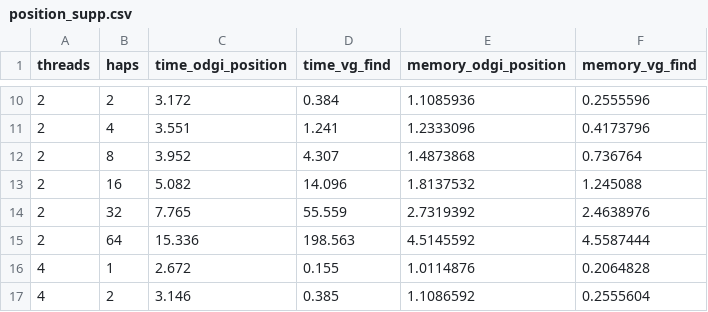
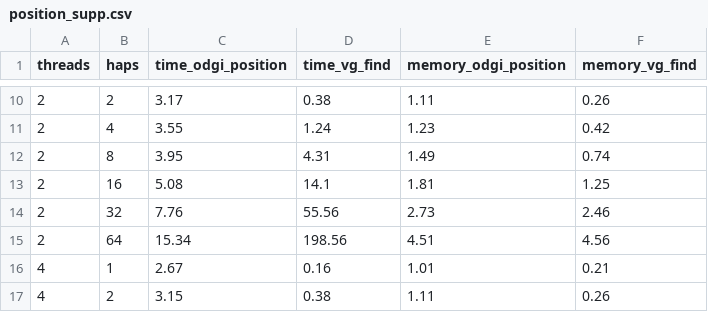
Before and after one commit to pangenome/odgi-paper, a CSV file: data/position_supp.csv, drawn as a sheet; only a part is shown, gaps mark what is left out; the diff covers the shown part only.

```diff
--- a/data/position_supp.csv
+++ b/data/position_supp.csv
@@ -10,8 +10,8 @@ threads,haps,time_odgi_position,time_vg_find,memory_odgi_position,memory_vg_find
-2,2,3.172,0.384,1.1085936,0.2555596
-2,4,3.551,1.241,1.2333096,0.4173796
-2,8,3.952,4.307,1.4873868,0.736764
-2,16,5.082,14.096,1.8137532,1.245088
-2,32,7.765,55.559,2.7319392,2.4638976
-2,64,15.336,198.563,4.5145592,4.5587444
-4,1,2.672,0.155,1.0114876,0.2064828
-4,2,3.146,0.385,1.1086592,0.2555604
+2,2,3.17,0.38,1.11,0.26
+2,4,3.55,1.24,1.23,0.42
+2,8,3.95,4.31,1.49,0.74
+2,16,5.08,14.1,1.81,1.25
+2,32,7.76,55.56,2.73,2.46
+2,64,15.34,198.56,4.51,4.56
+4,1,2.67,0.16,1.01,0.21
+4,2,3.15,0.38,1.11,0.26
```
Also changed, not shown: 102 edited cells elsewhere in this file, data/build_supp.csv, data/extract_supp.csv, 7 other files.
